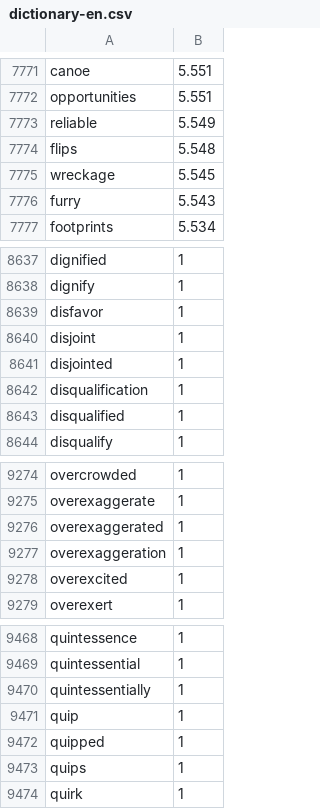
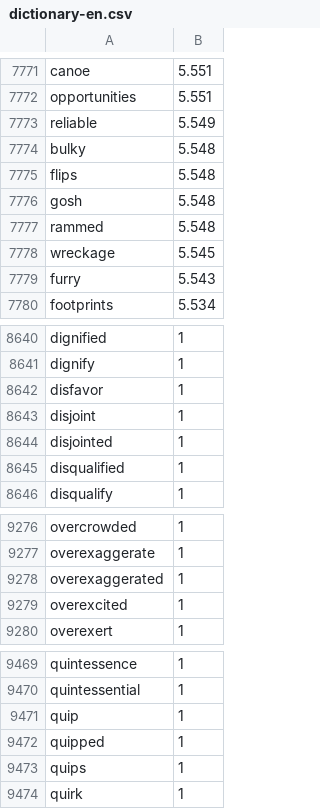
Before and after one commit to aradzie/keybr.com-corpus, a CSV file: lang-en/dictionary-en.csv, drawn as a sheet; only a part is shown, gaps mark what is left out; removed rows and columns are numbered as before the commit, all else as after; the diff names each change by its address in the sheet, - before the commit and + after, or states it on an @@ line.

```diff
--- a/lang-en/dictionary-en.csv
+++ b/lang-en/dictionary-en.csv
+row 7774: bulky | 5.548
+row 7776: gosh | 5.548
+row 7777: rammed | 5.548
-row 8642: disqualification | 1
-row 9277: overexaggeration | 1
-row 9470: quintessentially | 1
```
Also changed, not shown: lang-de/dictionary-de.csv, lang-uk/dictionary-uk-mixed.csv, 4 other files.
